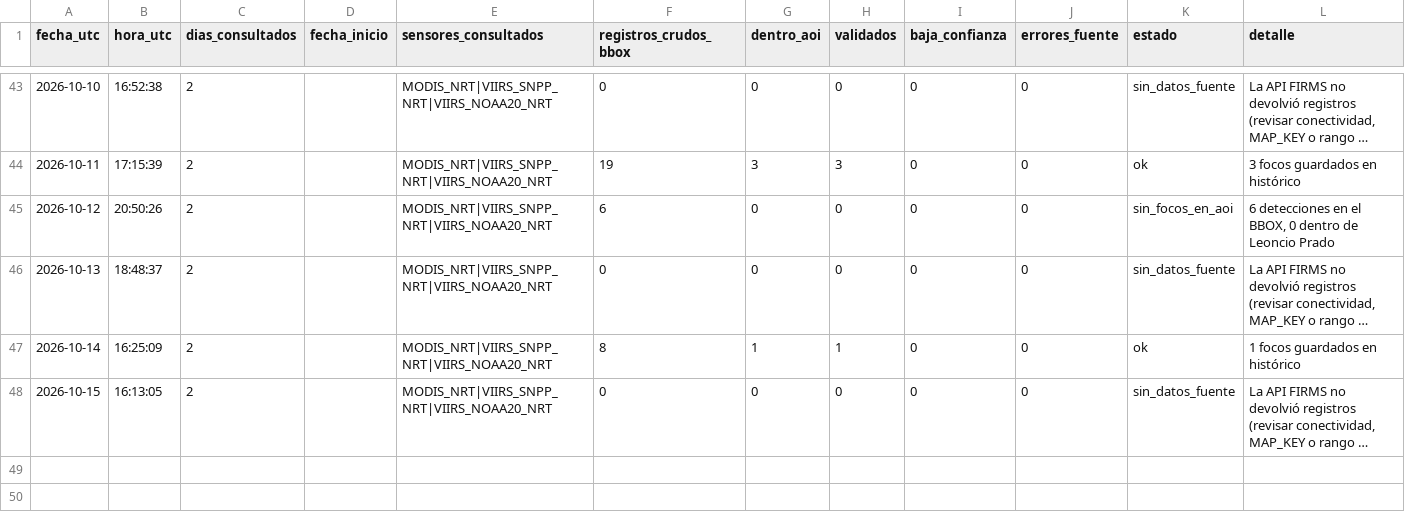
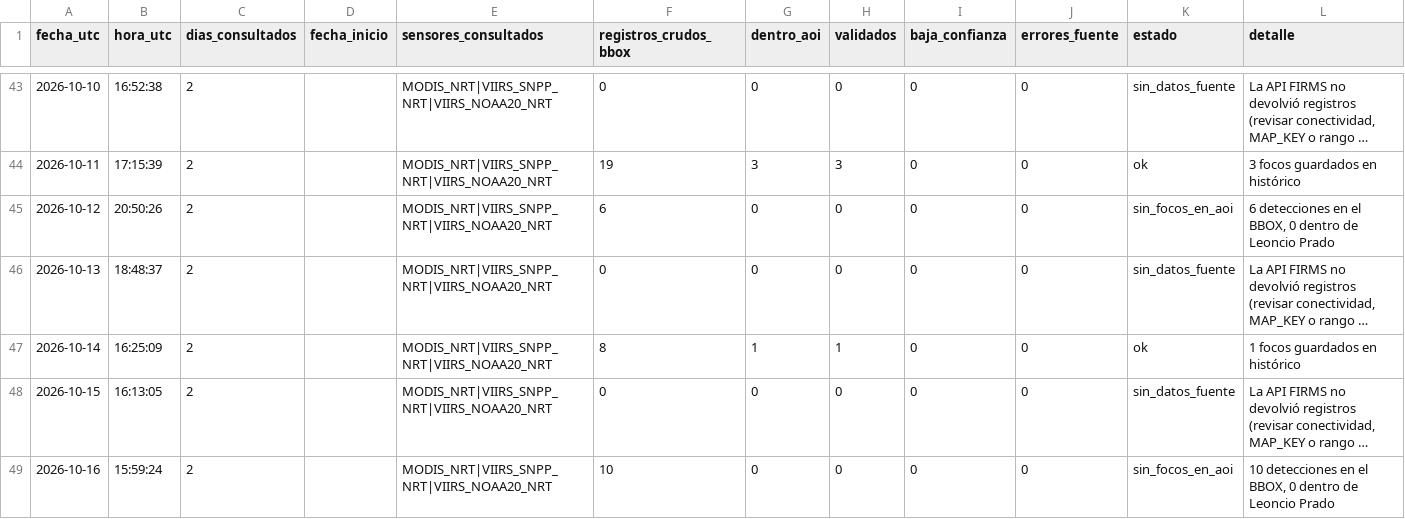
Before and after one commit to Danielmr1/Sistema-Automatizado-de-Monitoreo-FIRMS-NRT---Leoncio-Prado-Hu-nuco, a CSV file: registro_ejecuciones.csv, drawn as a sheet; only a part is shown, gaps mark what is left out; long unchanged cells end in …; the diff names each change by its address in the sheet, - before the commit and + after, or states it on an @@ line.

```diff
--- a/registro_ejecuciones.csv
+++ b/registro_ejecuciones.csv
+row 49: 2026-10-16 | 15:59:24 | 2 |  | MODIS_NRT|VIIRS_SNPP_NRT|VIIRS_NOAA20_NRT | 10 | 0 | 0 | 0 | 0 | sin_focos_en_aoi | 10 detecciones en el BBOX, 0 dentro de Leoncio Prado
```
